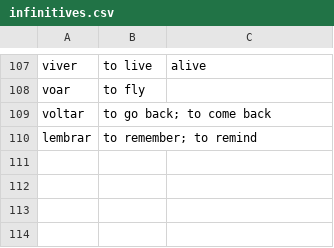
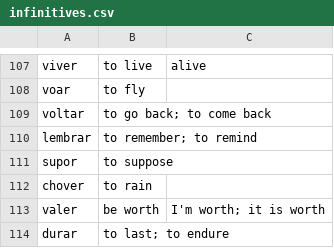
Before and after one commit to munckymagik/lang-quiz, a CSV file: data/verbs/infinitives.csv, drawn as a sheet; only a part is shown, gaps mark what is left out; the diff names each change by its address in the sheet, - before the commit and + after, or states it on an @@ line.

Commit message:
Add more infinitives

```diff
--- a/data/verbs/infinitives.csv
+++ b/data/verbs/infinitives.csv
+row 111: supor | to suppose
+row 112: chover | to rain
+row 113: valer | be worth | I'm worth; it is worth
+row 114: durar | to last; to endure
```
